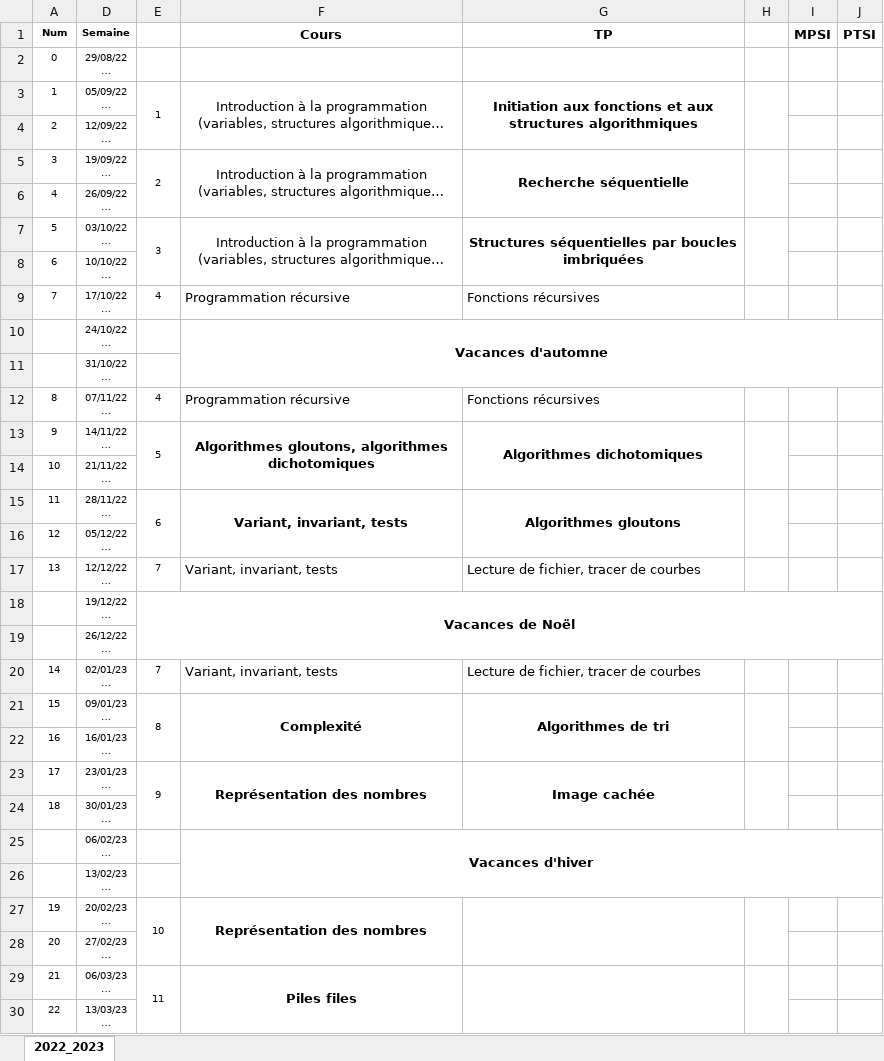
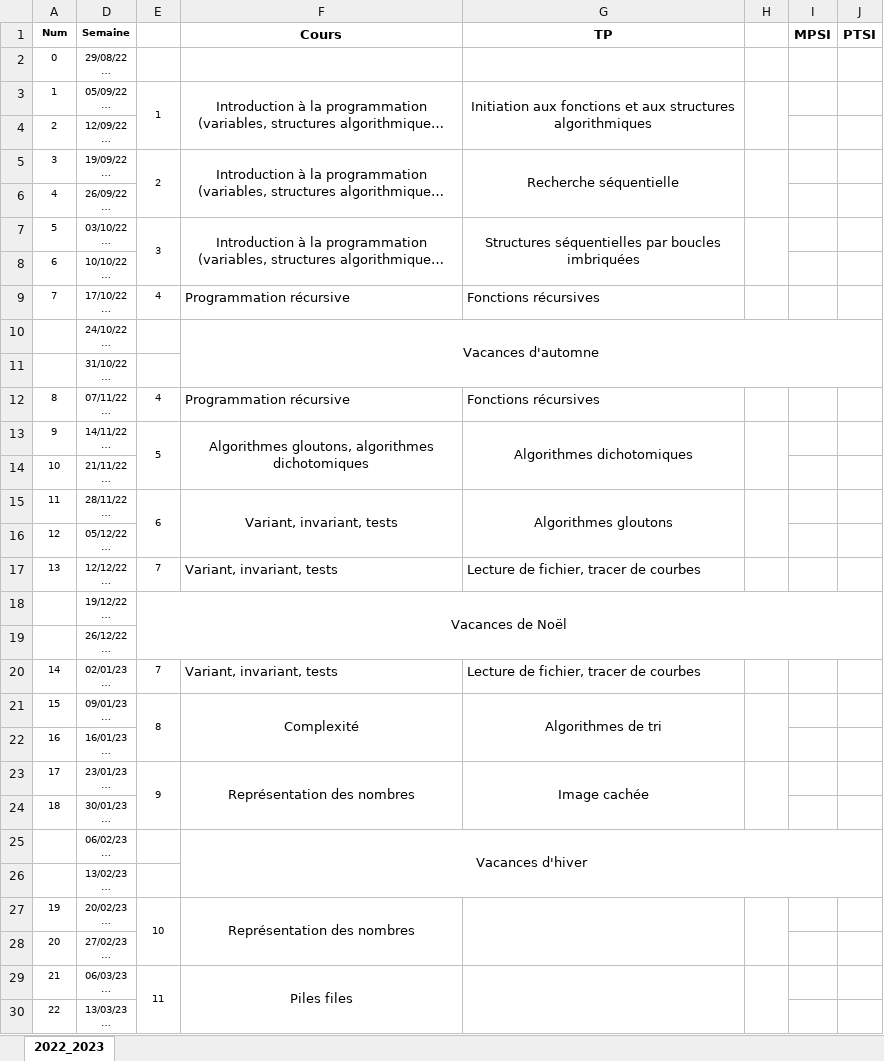
Before and after one commit to xpessoles/Informatique, an Excel workbook: Progressions/Informatique_MPSI_PTSI.xlsx, sheet 2022_2023, drawn as a sheet; only a part is shown; long unchanged cells end in …; values as stored, in another font and other column widths than the file's, no borders; the diff covers the shown part only; the diff names each change by its address in the sheet, - before the commit and + after, or states it on an @@ line.

Commit message:
Update Informatique_MPSI_PTSI.xlsx

```diff
--- a/Progressions/Informatique_MPSI_PTSI.xlsx (sheet 2022_2023)
+++ b/Progressions/Informatique_MPSI_PTSI.xlsx (sheet 2022_2023)
-G3 bold: on
+G3 bold: off
-G5 bold: on
+G5 bold: off
-G7 bold: on
+G7 bold: off
-F10 bold: on
+F10 bold: off
-F13:G13 bold: on
+F13:G13 bold: off
-F15:G15 bold: on
+F15:G15 bold: off
-E18 bold: on
+E18 bold: off
-F21:G21 bold: on
+F21:G21 bold: off
-F23:G23 bold: on
+F23:G23 bold: off
-F25 bold: on
+F25 bold: off
-F27 bold: on
+F27 bold: off
-F29 bold: on
+F29 bold: off
```
Also changed, not shown: cell formats elsewhere in this sheet.
